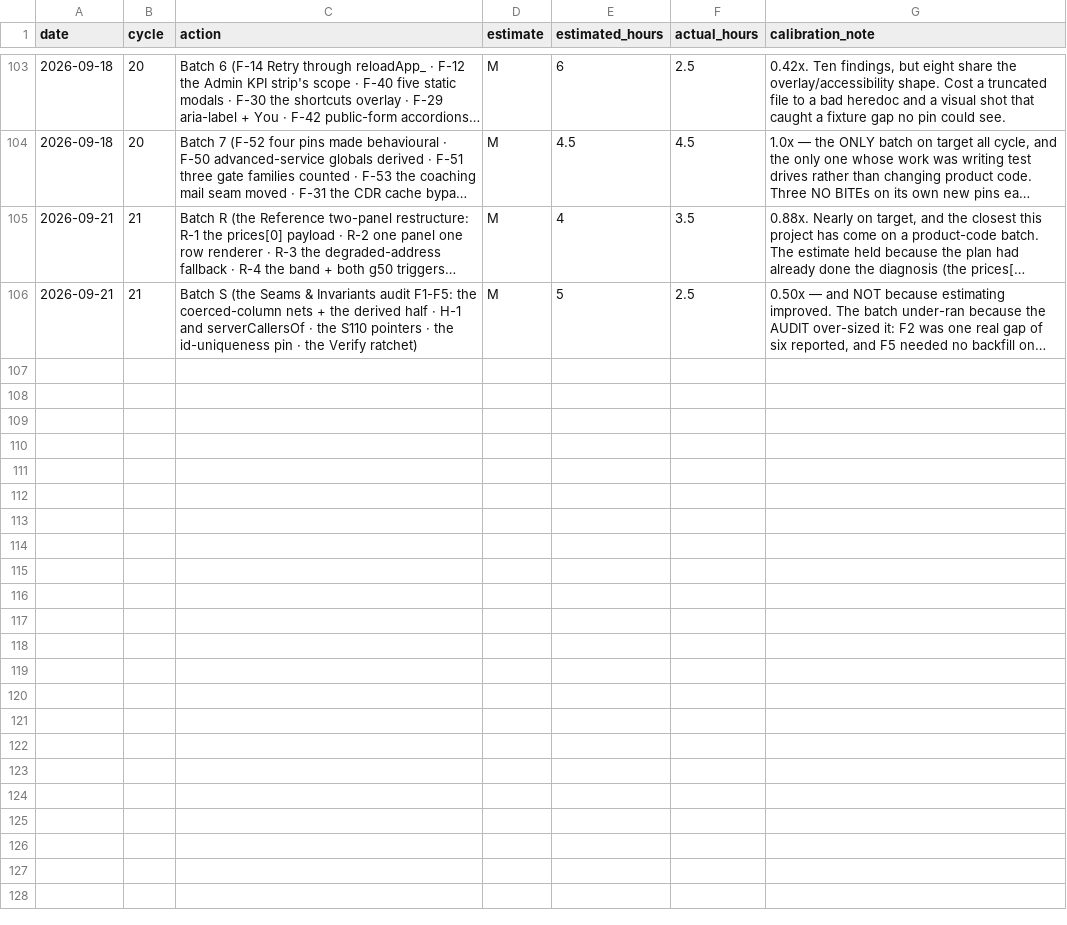
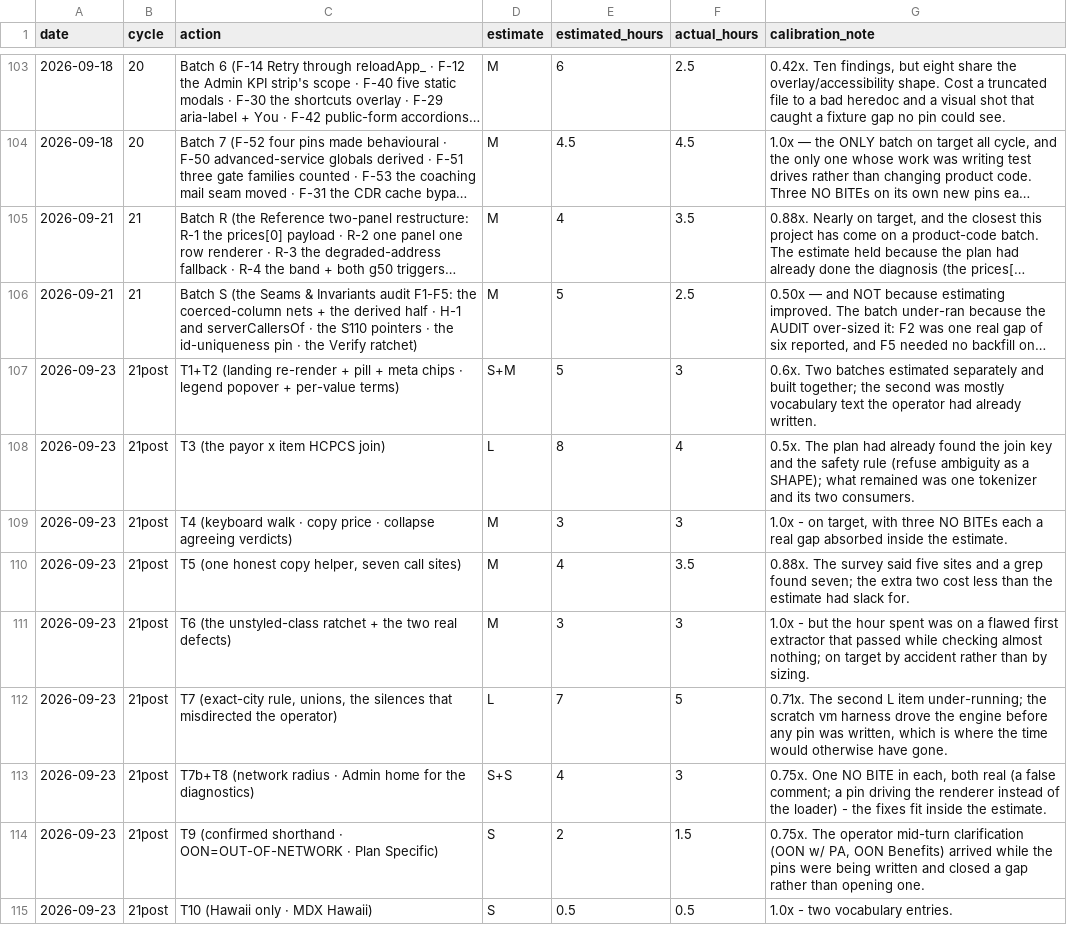
Before and after one commit to robinchoudhuryums/team-tools, a CSV file: .cycle/estimates.csv, drawn as a sheet; only a part is shown, gaps mark what is left out; long unchanged cells end in …; the diff names each change by its address in the sheet, - before the commit and + after, or states it on an @@ line.

```diff
--- a/.cycle/estimates.csv
+++ b/.cycle/estimates.csv
+row 107: 2026-09-23 | 21post | T1+T2 (landing re-render + pill + meta chips · legend popover + per-value terms) | S+M | 5 | 3 | 0.6x. Two batches estimated separately and built together; the second was mostly vocabulary text the operator had already written.
+row 108: 2026-09-23 | 21post | T3 (the payor x item HCPCS join) | L | 8 | 4 | 0.5x. The plan had already found the join key and the safety rule (refuse ambiguity as a SHAPE); what remained was one tokenizer and its two consumers.
+row 109: 2026-09-23 | 21post | T4 (keyboard walk · copy price · collapse agreeing verdicts) | M | 3 | 3 | 1.0x - on target, with three NO BITEs each a real gap absorbed inside the estimate.
+row 110: 2026-09-23 | 21post | T5 (one honest copy helper, seven call sites) | M | 4 | 3.5 | 0.88x. The survey said five sites and a grep found seven; the extra two cost less than the estimate had slack for.
+row 111: 2026-09-23 | 21post | T6 (the unstyled-class ratchet + the two real defects) | M | 3 | 3 | 1.0x - but the hour spent was on a flawed first extractor that passed while checking almost nothing; on target by accident rather than by sizing.
+row 112: 2026-09-23 | 21post | T7 (exact-city rule, unions, the silences that misdirected the operator) | L | 7 | 5 | 0.71x. The second L item under-running; the scratch vm harness drove the engine before any pin was written, which is where the time would otherwise have gone.
+row 113: 2026-09-23 | 21post | T7b+T8 (network radius · Admin home for the diagnostics) | S+S | 4 | 3 | 0.75x. One NO BITE in each, both real (a false comment; a pin driving the renderer instead of the loader) - the fixes fit inside the estimate.
+row 114: 2026-09-23 | 21post | T9 (confirmed shorthand · OON=OUT-OF-NETWORK · Plan Specific) | S | 2 | 1.5 | 0.75x. The operator mid-turn clarification (OON w/ PA, OON Benefits) arrived while the pins were being written and closed a gap rather than opening one.
+row 115: 2026-09-23 | 21post | T10 (Hawaii only · MDX Hawaii) | S | 0.5 | 0.5 | 1.0x - two vocabulary entries.
```
Also changed, not shown: .cycle/metrics.csv, 2 other files.
